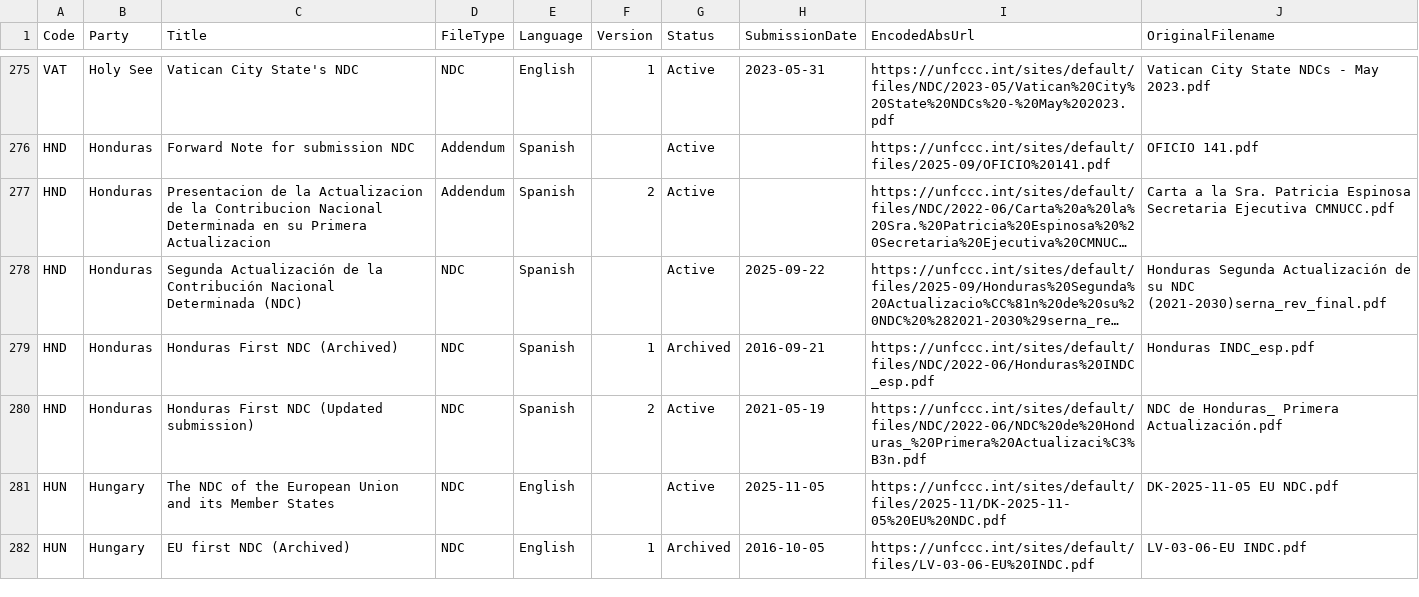
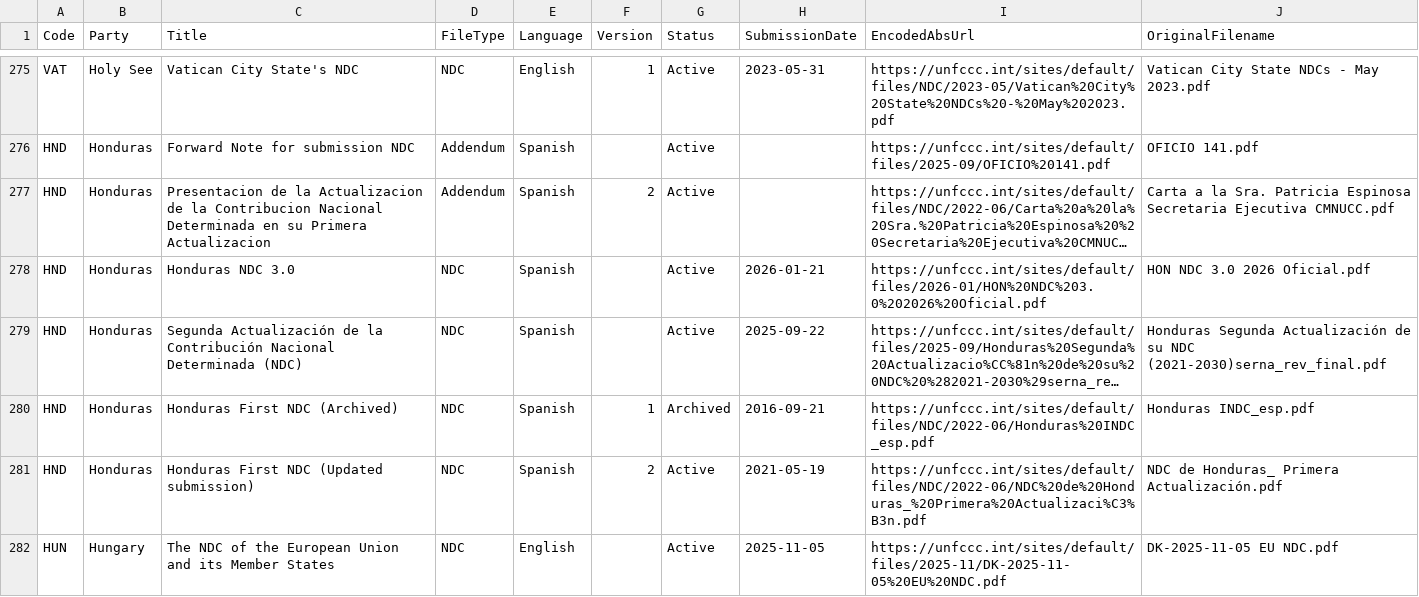
Before and after one commit to openclimatedata/ndcs, a CSV file: data/ndcs.csv, drawn as a sheet; only a part is shown, gaps mark what is left out; the shorter side is filled out with more unchanged rows; long unchanged cells end in …; the diff names each change by its address in the sheet, - before the commit and + after, or states it on an @@ line.

Commit message:
1 row added
  Code: HND
  Party: Honduras
  Title: Honduras NDC 3.0
  FileType: NDC
  Language: Spanish
  Version:
  Status: Active
  SubmissionDate: 2026-01-21
  EncodedAbsUrl: https://unfccc.int/sites/default/files/2026-01/HON%20NDC%203.0%202026%20Oficial.pdf
  OriginalFilename: HON NDC 3.0 2026 Oficial.pdf

```diff
--- a/data/ndcs.csv
+++ b/data/ndcs.csv
+row 278: HND | Honduras | Honduras NDC 3.0 | NDC | Spanish |  | Active | 2026-01-21 | https://unfccc.int/sites/default/files/2026-01/HON%20NDC%203.0%202026%20Oficial.pdf | HON NDC 3.0 2026 Oficial.pdf
```
Also changed, not shown: 1 other file.
